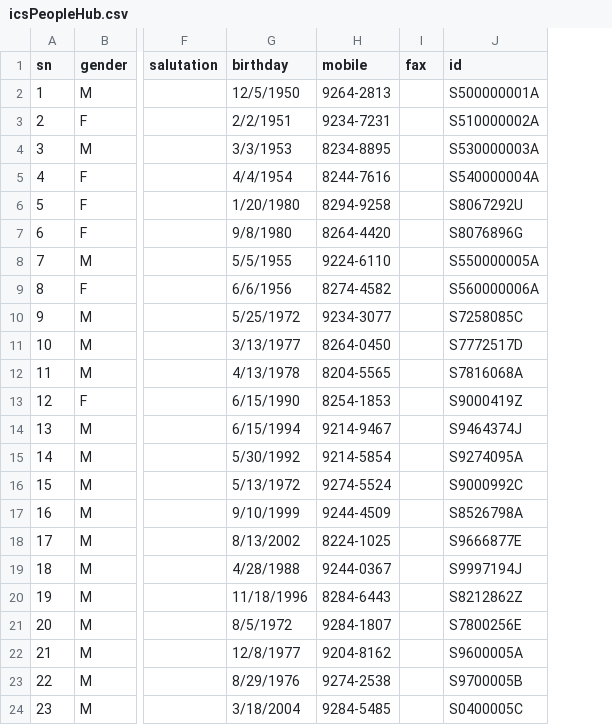
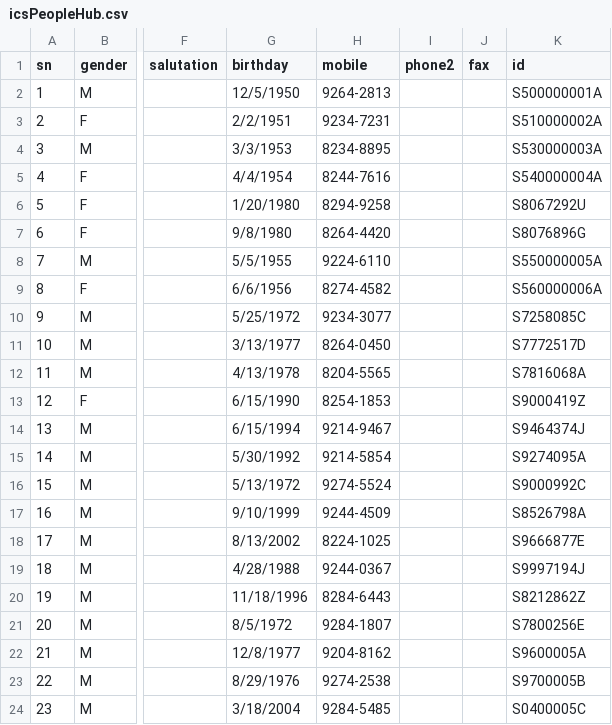
Before and after one commit to Astridstar/generator, a CSV file: config/generated/icsPeopleHub.csv, drawn as a sheet; only a part is shown, gaps mark what is left out; the diff names each change by its address in the sheet, - before the commit and + after, or states it on an @@ line.

```diff
--- a/config/generated/icsPeopleHub.csv
+++ b/config/generated/icsPeopleHub.csv
+column I (phone2), empty
```
Also changed, not shown: config/generated/ltaVehicleHub.csv, config/src/vap-config/vap_object_config.csv, 9 other files.
